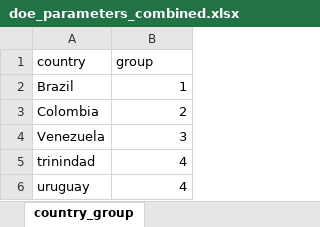
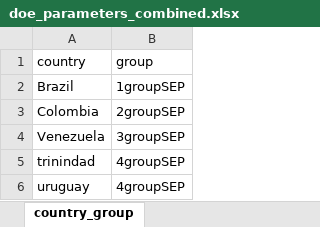
Before and after one commit to adrivsh/LHS_unburnable_oil_demo, an Excel workbook: doe_parameters_combined.xlsx, sheet country_group, drawn as a sheet; values as stored, in another font and other column widths than the file's, no borders; the diff names each change by its address in the sheet, - before the commit and + after, or states it on an @@ line.

Commit message:
combined example

```diff
--- a/doe_parameters_combined.xlsx (sheet country_group)
+++ b/doe_parameters_combined.xlsx (sheet country_group)
-B2 (group): 1
+B2 (group): 1groupSEP
-B3 (group): 2
+B3 (group): 2groupSEP
-B4 (group): 3
+B4 (group): 3groupSEP
-B5:B6 (group): 4
+B5:B6 (group): 4groupSEP
```
Also changed, not shown: 3 other files.
